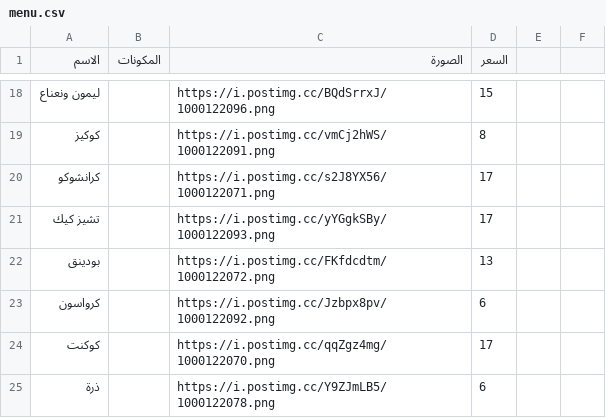
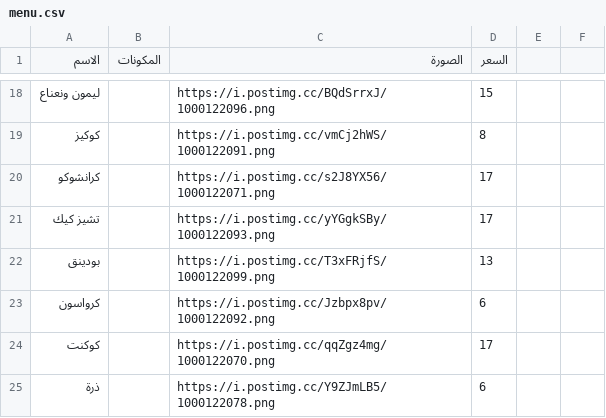
Before and after one commit to barnaf/Ma-coffe, a CSV file: menu.csv, drawn as a sheet; only a part is shown, gaps mark what is left out; the diff names each change by its address in the sheet, - before the commit and + after, or states it on an @@ line.

Commit message:
Update menu.csv

```diff
--- a/menu.csv
+++ b/menu.csv
-C22 (الصورة): https://i.postimg.cc/FKfdcdtm/1000122072.png
+C22 (الصورة): https://i.postimg.cc/T3xFRjfS/1000122099.png
```
